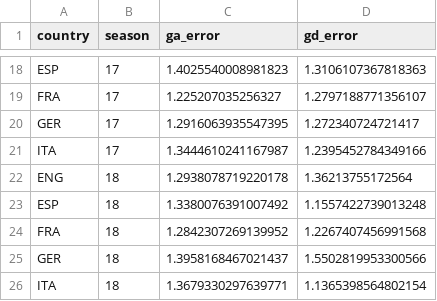
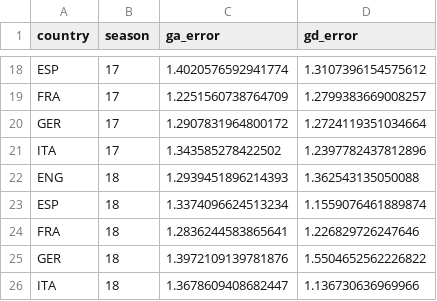
Before and after one commit to LUKEx76/football_prediction, a CSV file: heuer_model/data/abs_error.csv, drawn as a sheet; only a part is shown, gaps mark what is left out; the diff covers the shown part only; the diff names each change by its address in the sheet, - before the commit and + after, or states it on an @@ line.

```diff
--- a/heuer_model/data/abs_error.csv
+++ b/heuer_model/data/abs_error.csv
-C18 (ga_error): 1.4025540008981823
+C18 (ga_error): 1.4020576592941774
-D18 (gd_error): 1.3106107367818363
+D18 (gd_error): 1.3107396154575612
-C19 (ga_error): 1.225207035256327
+C19 (ga_error): 1.2251560738764709
-D19 (gd_error): 1.2797188771356107
+D19 (gd_error): 1.2799383669008257
-C20 (ga_error): 1.2916063935547395
+C20 (ga_error): 1.2907831964800172
-D20 (gd_error): 1.272340724721417
+D20 (gd_error): 1.2724119351034664
-C21 (ga_error): 1.3444610241167987
+C21 (ga_error): 1.343585278422502
-D21 (gd_error): 1.2395452784349166
+D21 (gd_error): 1.2397782437812896
-C22 (ga_error): 1.2938078719220178
+C22 (ga_error): 1.2939451896214393
-D22 (gd_error): 1.36213755172564
+D22 (gd_error): 1.362543135050088
-C23 (ga_error): 1.3380076391007492
+C23 (ga_error): 1.3374096624513234
-D23 (gd_error): 1.1557422739013248
+D23 (gd_error): 1.1559076461889874
-C24 (ga_error): 1.2842307269139952
+C24 (ga_error): 1.2836244583865641
-D24 (gd_error): 1.2267407456991568
+D24 (gd_error): 1.226829726247646
-C25 (ga_error): 1.3958168467021437
+C25 (ga_error): 1.3972109139781876
-D25 (gd_error): 1.5502819953300566
+D25 (gd_error): 1.5504652562226822
-C26 (ga_error): 1.3679330297639771
+C26 (ga_error): 1.3678609408682447
-D26 (gd_error): 1.1365398564802154
+D26 (gd_error): 1.136730636969966
```
Also changed, not shown: 32 edited cells elsewhere in this file, heuer_model/data/distribution.csv, 4 other files.
